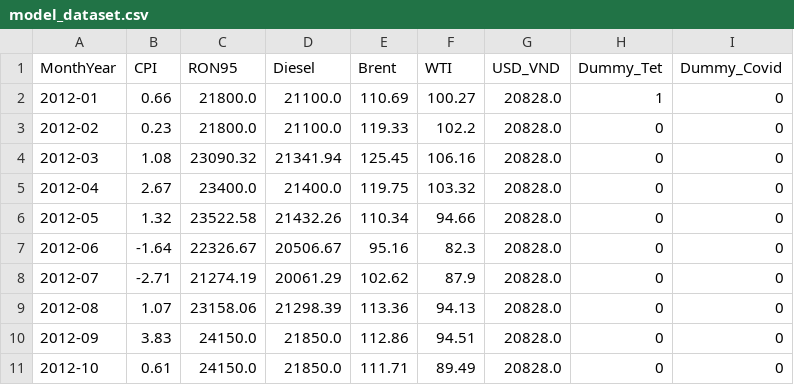
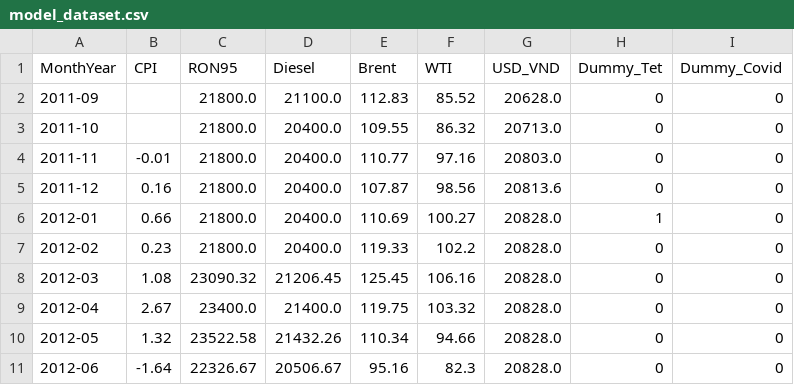
Before and after one commit to phuyen145/vietnam-transportation-cpi-forecasting, a CSV file: data/processed/model_dataset.csv, drawn as a sheet; only a part is shown; the shorter side is filled out with more unchanged rows.

```diff
--- a/data/processed/model_dataset.csv
+++ b/data/processed/model_dataset.csv
@@ -1,5 +1,9 @@
 MonthYear,CPI,RON95,Diesel,Brent,WTI,USD_VND,Dummy_Tet,Dummy_Covid
-2012-01,0.66,21800.0,21100.0,110.69,100.27,20828.0,1,0
-2012-02,0.23,21800.0,21100.0,119.33,102.2,20828.0,0,0
-2012-03,1.08,23090.32,21341.94,125.45,106.16,20828.0,0,0
+2011-09,,21800.0,21100.0,112.83,85.52,20628.0,0,0
+2011-10,,21800.0,20400.0,109.55,86.32,20713.0,0,0
+2011-11,-0.01,21800.0,20400.0,110.77,97.16,20803.0,0,0
+2011-12,0.16,21800.0,20400.0,107.87,98.56,20813.6,0,0
+2012-01,0.66,21800.0,20400.0,110.69,100.27,20828.0,1,0
+2012-02,0.23,21800.0,20400.0,119.33,102.2,20828.0,0,0
+2012-03,1.08,23090.32,21206.45,125.45,106.16,20828.0,0,0
 2012-04,2.67,23400.0,21400.0,119.75,103.32,20828.0,0,0
```
Also changed, not shown: data/interim/brent_monthly.csv, data/interim/cpi_transport_monthly.csv, 8 other files.
